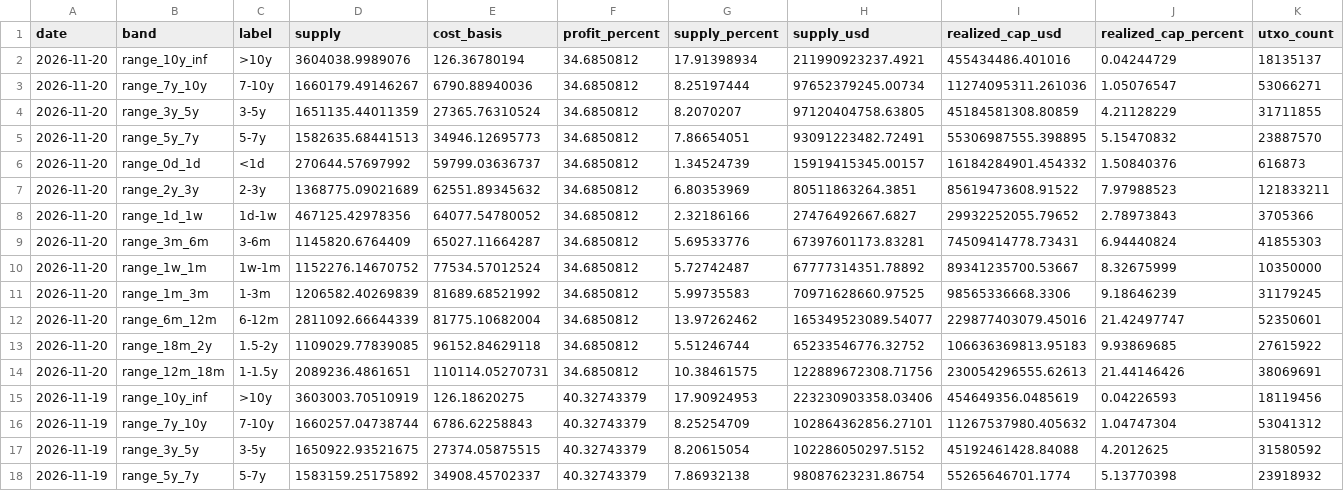
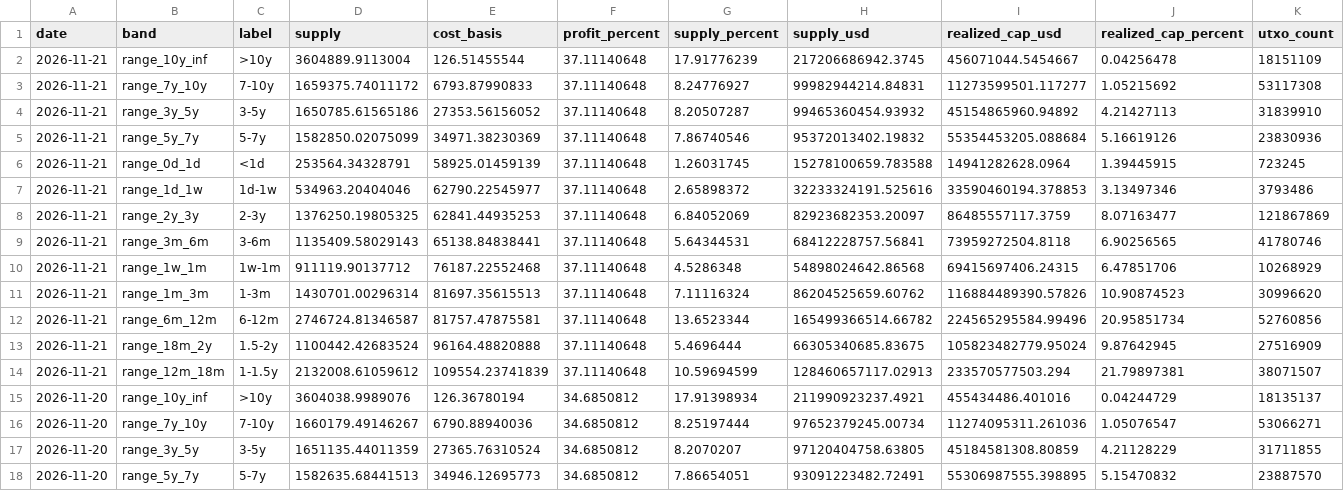
Before and after one commit to hhysteric/btc-signal-pro, a CSV file: data/urpd.csv, drawn as a sheet; only a part is shown; the shorter side is filled out with more unchanged rows.

```diff
--- a/data/urpd.csv
+++ b/data/urpd.csv
@@ -1,2 +1,15 @@
 date,band,label,supply,cost_basis,profit_percent,supply_percent,supply_usd,realized_cap_usd,realized_cap_percent,utxo_count
+2026-11-21,range_10y_inf,>10y,3604889.9113004,126.51455544,37.11140648,17.91776239,217206686942.3745,456071044.5454667,0.04256478,18151109
+2026-11-21,range_7y_10y,7-10y,1659375.74011172,6793.87990833,37.11140648,8.24776927,99982944214.84831,11273599501.117277,1.05215692,53117308
+2026-11-21,range_3y_5y,3-5y,1650785.61565186,27353.56156052,37.11140648,8.20507287,99465360454.93932,45154865960.94892,4.21427113,31839910
+2026-11-21,range_5y_7y,5-7y,1582850.02075099,34971.38230369,37.11140648,7.86740546,95372013402.19832,55354453205.088684,5.16619126,23830936
+2026-11-21,range_0d_1d,<1d,253564.34328791,58925.01459139,37.11140648,1.26031745,15278100659.783588,14941282628.0964,1.39445915,723245
+2026-11-21,range_1d_1w,1d-1w,534963.20404046,62790.22545977,37.11140648,2.65898372,32233324191.525616,33590460194.378853,3.13497346,3793486
+2026-11-21,range_2y_3y,2-3y,1376250.19805325,62841.44935253,37.11140648,6.84052069,82923682353.20097,86485557117.3759,8.07163477,121867869
+2026-11-21,range_3m_6m,3-6m,1135409.58029143,65138.84838441,37.11140648,5.64344531,68412228757.56841,73959272504.8118,6.90256565,41780746
+2026-11-21,range_1w_1m,1w-1m,911119.90137712,76187.22552468,37.11140648,4.5286348,54898024642.86568,69415697406.24315,6.47851706,10268929
+2026-11-21,range_1m_3m,1-3m,1430701.00296314,81697.35615513,37.11140648,7.11116324,86204525659.60762,116884489390.57826,10.90874523,30996620
+2026-11-21,range_6m_12m,6-12m,2746724.81346587,81757.47875581,37.11140648,13.6523344,165499366514.66782,224565295584.99496,20.95851734,52760856
+2026-11-21,range_18m_2y,1.5-2y,1100442.42683524,96164.48820888,37.11140648,5.4696444,66305340685.83675,105823482779.95024,9.87642945,27516909
+2026-11-21,range_12m_18m,1-1.5y,2132008.61059612,109554.23741839,37.11140648,10.59694599,128460657117.02913,233570577503.294,21.79897381,38071507
 2026-11-20,range_10y_inf,>10y,3604038.9989076,126.36780194,34.6850812,17.91398934,211990923237.4921,455434486.401016,0.04244729,18135137
```
Also changed, not shown: data/dominance.csv, data/mvrv.csv, 11 other files.
